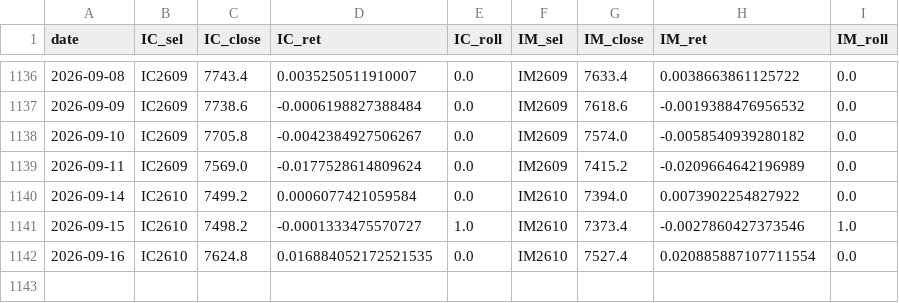
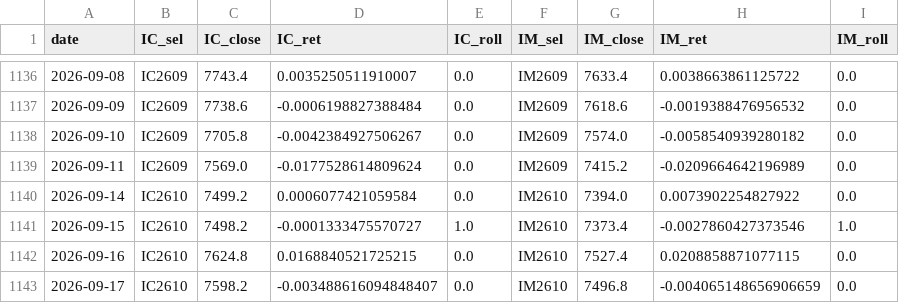
Before and after one commit to cyb80/Trent, a CSV file: data/ma200_futures.csv, drawn as a sheet; only a part is shown, gaps mark what is left out.

```diff
--- a/data/ma200_futures.csv
+++ b/data/ma200_futures.csv
@@ -1141,2 +1141,3 @@ date,IC_sel,IC_close,IC_ret,IC_roll,IM_sel,IM_close,IM_ret,IM_roll
 2026-09-15,IC2610,7498.2,-0.0001333475570727,1.0,IM2610,7373.4,-0.0027860427373546,1.0
-2026-09-16,IC2610,7624.8,0.016884052172521535,0.0,IM2610,7527.4,0.020885887107711554,0.0
+2026-09-16,IC2610,7624.8,0.0168840521725215,0.0,IM2610,7527.4,0.0208858871077115,0.0
+2026-09-17,IC2610,7598.2,-0.003488616094848407,0.0,IM2610,7496.8,-0.004065148656906659,0.0
```
Also changed, not shown: 6 other files.
